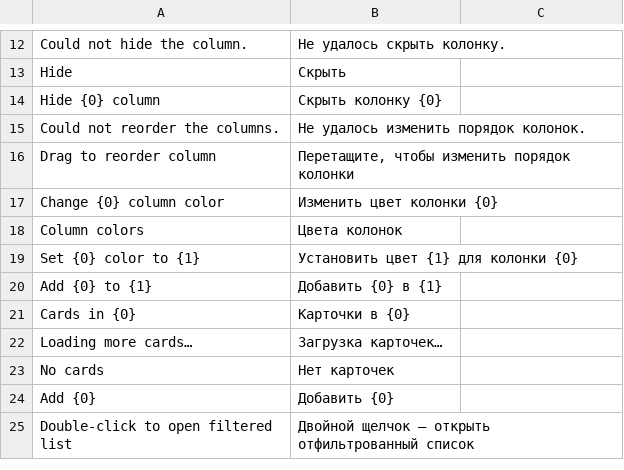
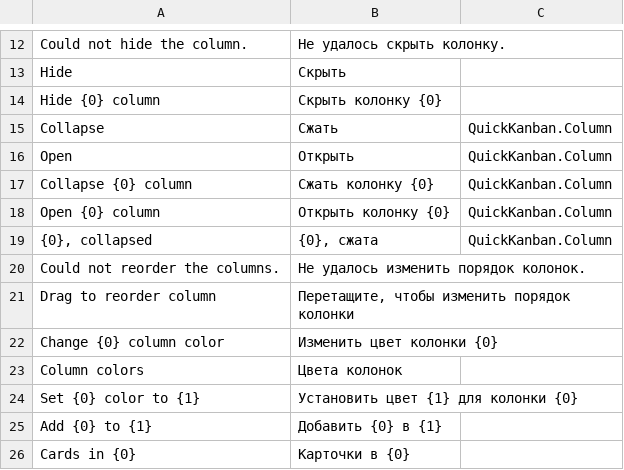
Before and after one commit to Dinext-pro/dinext_kanban, a CSV file: quick_kanban/translations/ru.csv, drawn as a sheet; only a part is shown, gaps mark what is left out; the shorter side is filled out with more unchanged rows.

Commit message:
feat: implement column collapse functionality in Kanban, allowing users to collapse and expand columns via double-click and menu actions, and enhance state persistence for collapsed columns

```diff
--- a/quick_kanban/translations/ru.csv
+++ b/quick_kanban/translations/ru.csv
@@ -14,2 +14,7 @@
 "Hide {0} column","Скрыть колонку {0}",""
+"Collapse","Сжать","QuickKanban.Column"
+"Open","Открыть","QuickKanban.Column"
+"Collapse {0} column","Сжать колонку {0}","QuickKanban.Column"
+"Open {0} column","Открыть колонку {0}","QuickKanban.Column"
+"{0}, collapsed","{0}, сжата","QuickKanban.Column"
 "Could not reorder the columns.","Не удалось изменить порядок колонок.",""
```
Also changed, not shown: 12 other files.
